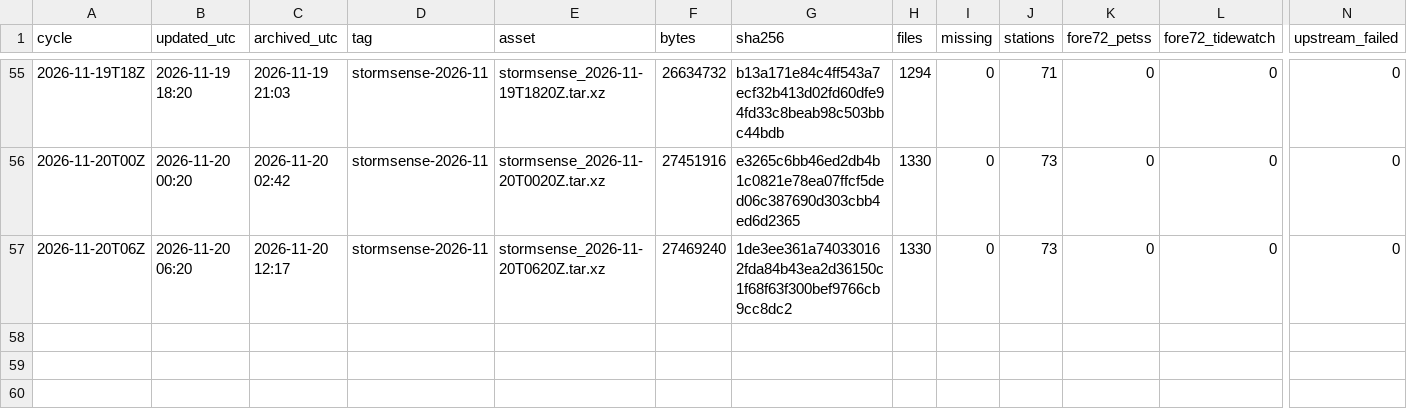
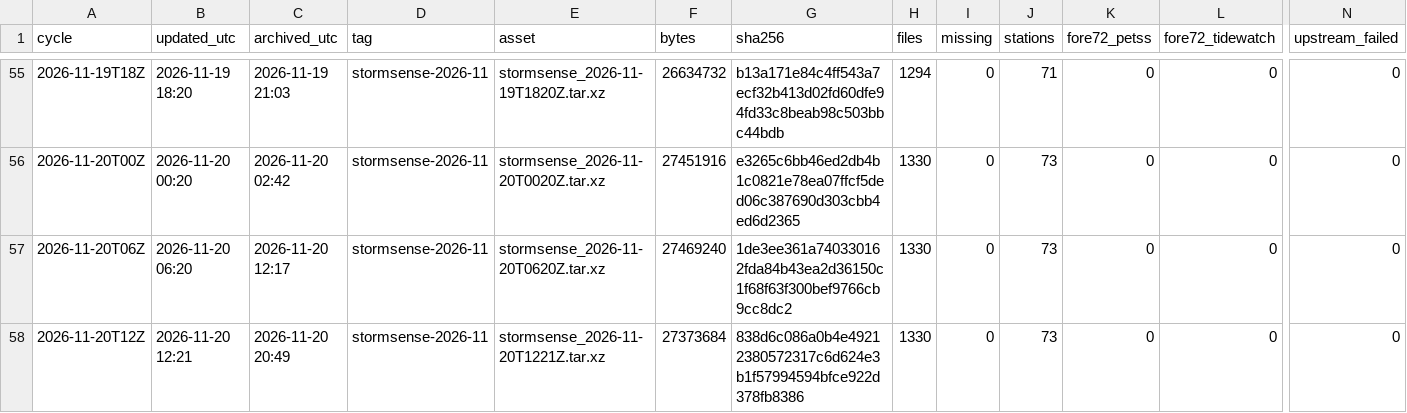
Before and after one commit to DerekLoftis/StormSense-archive, a CSV file: data/index/stormsense-latest/runs_2026-11.csv, drawn as a sheet; only a part is shown, gaps mark what is left out; rows hold the shown columns only; the diff names each change by its address in the sheet, - before the commit and + after, or states it on an @@ line.

```diff
--- a/data/index/stormsense-latest/runs_2026-11.csv
+++ b/data/index/stormsense-latest/runs_2026-11.csv
+row 58: 2026-11-20T12Z | 2026-11-20 12:21 | 2026-11-20 20:49 | stormsense-2026-11 | stormsense_2026-11-20T1221Z.tar.xz | 27373684 | 838d6c086a0b4e49212380572317c6d624e3b1f57994594bfce922d378fb8386 | 1330 | 0 | 73 | 0 | 0 | 0
```
Also changed, not shown: 1 other file.
